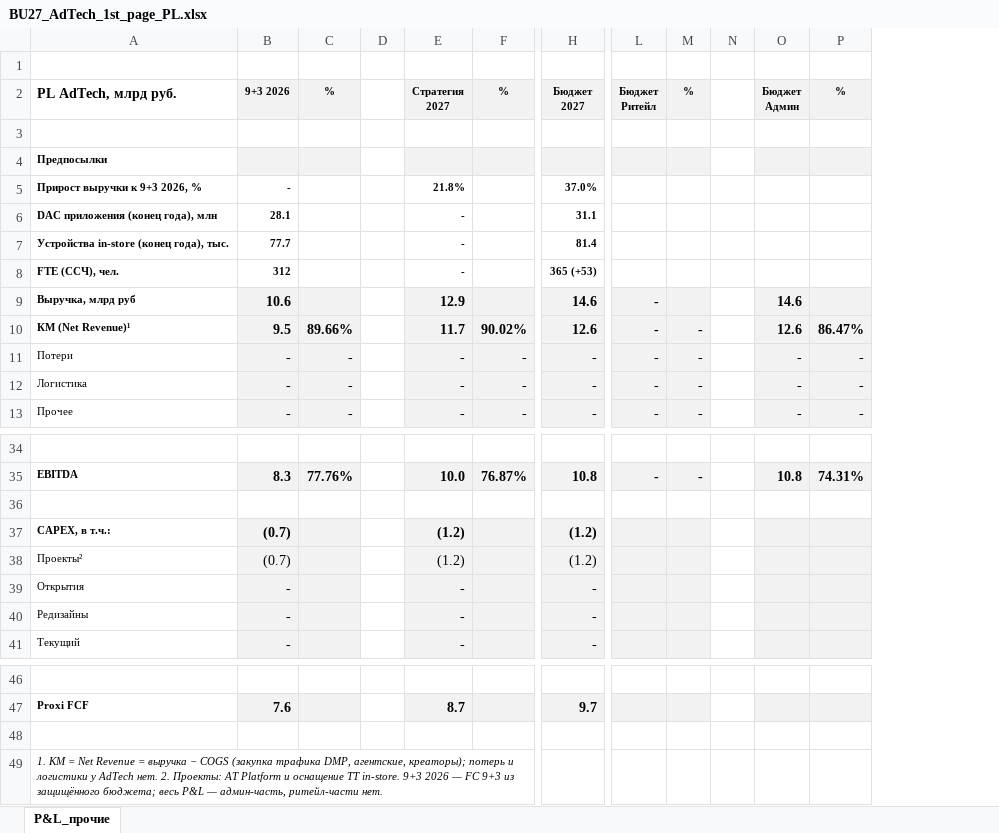
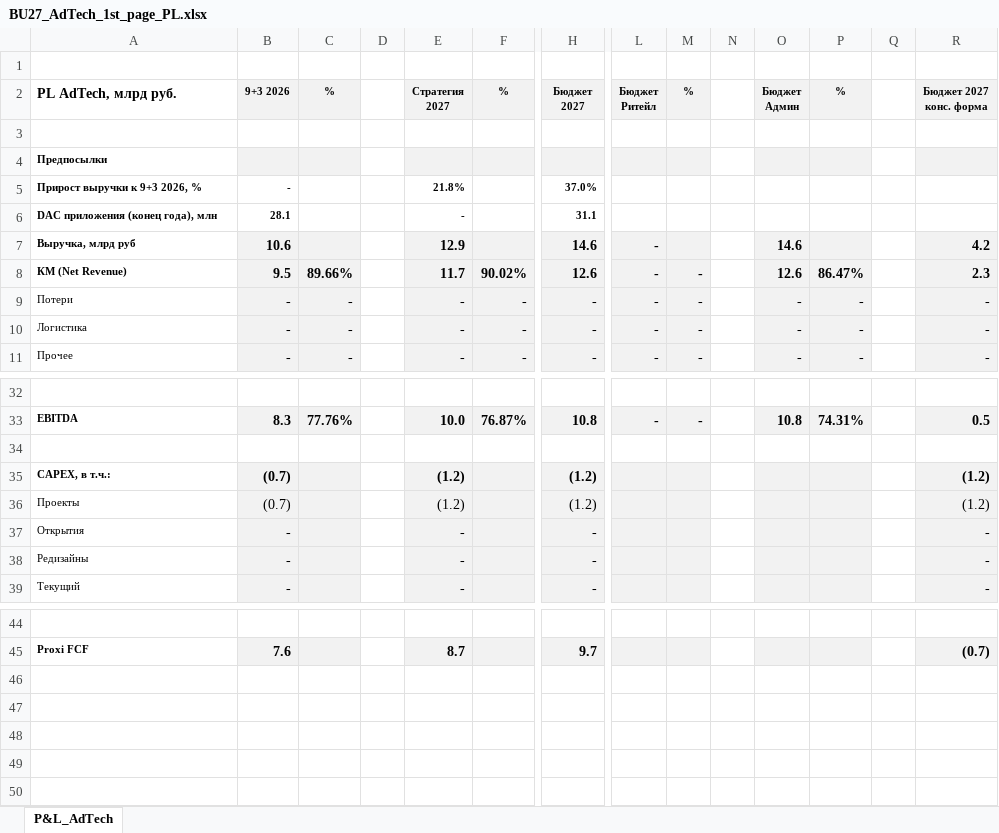
Before and after one commit to DenisMagnit/1, an Excel workbook: BU27_AdTech_1st_page_PL.xlsx, sheet P&L_AdTech, drawn as a sheet; only a part is shown, gaps mark what is left out; values as stored, in another font and other column widths than the file's, no borders; removed rows and columns are numbered as before the commit, all else as after; rows hold the shown columns only; ↵ is a line break in a cell; the diff names each change by its address in the sheet, - before the commit and + after, or states it on an @@ line.

```diff
--- a/BU27_AdTech_1st_page_PL.xlsx (sheet P&L_AdTech)
+++ b/BU27_AdTech_1st_page_PL.xlsx (sheet P&L_AdTech)
-sheet tab: P&L_прочие
+sheet tab: P&L_AdTech
+column Q, empty
+column R, rows 2-11: Бюджет 2027 ↵ конс. форма |  |  |  |  | 4.2 | 2.3 | - | - | -; rows 33-39: 0.5 |  | (1.2) | (1.2) | - | - | -; row 45: (0.7)
-row 7: Устройства in-store (конец года), тыс. | 77.7 |  |  | - |  | 81.4
-row 8: FTE (ССЧ), чел. | 312 |  |  | - |  | 365 (+53)
-A8: КМ (Net Revenue)¹
+A8: КМ (Net Revenue)
-A36: Проекты²
+A36: Проекты
-row 48: (empty)
-row 49: 1. КМ = Net Revenue = выручка − COGS (закупка трафика DMP, агентские, креаторы); потерь и логистики у AdTech нет. 2. Проекты: AT Platform и оснащение ТТ in-store. 9+3 2026 — FC 9+3 из защищённого бюджета; весь P&L — админ-часть, ритейл-части нет.
```
Also changed, not shown: 1 other file.
